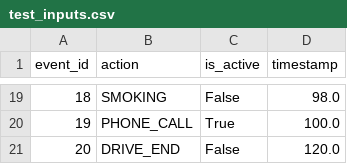
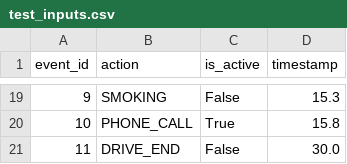
Before and after one commit to mixtes/RIVIAN_hackathon_2026, a CSV file: RivianHackatonEngine/GameEngine/test_inputs.csv, drawn as a sheet; only a part is shown, gaps mark what is left out; the diff covers the shown part only.

Commit message:
Connected alert and game engine with detection models

```diff
--- a/RivianHackatonEngine/GameEngine/test_inputs.csv
+++ b/RivianHackatonEngine/GameEngine/test_inputs.csv
@@ -19,3 +19,3 @@ event_id,action,is_active,timestamp
-18,SMOKING,False,98.0
-19,PHONE_CALL,True,100.0
-20,DRIVE_END,False,120.0
+9,SMOKING,False,15.3
+10,PHONE_CALL,True,15.8
+11,DRIVE_END,False,30.0
```
Also changed, not shown: 8 added rows, 8 removed rows and 16 edited cells elsewhere in this file, 10 other files.
